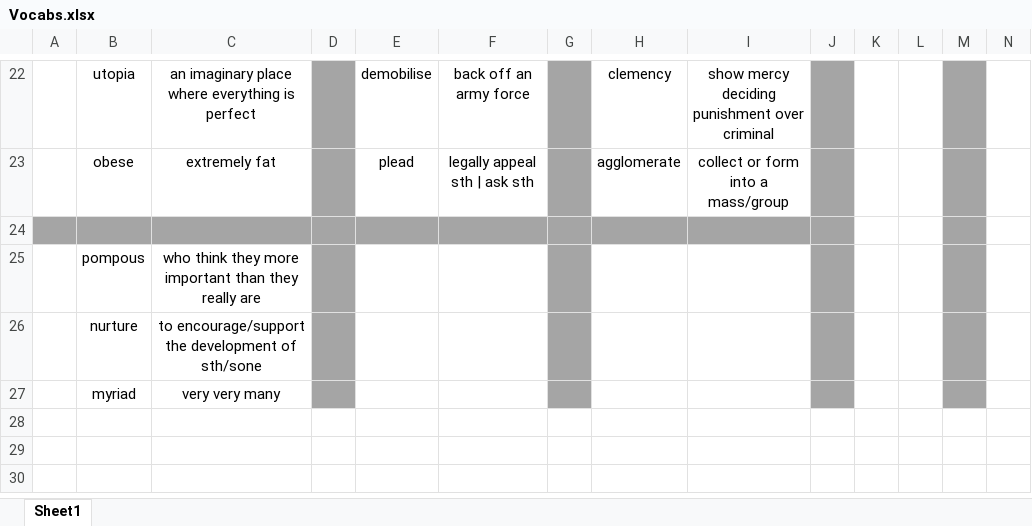
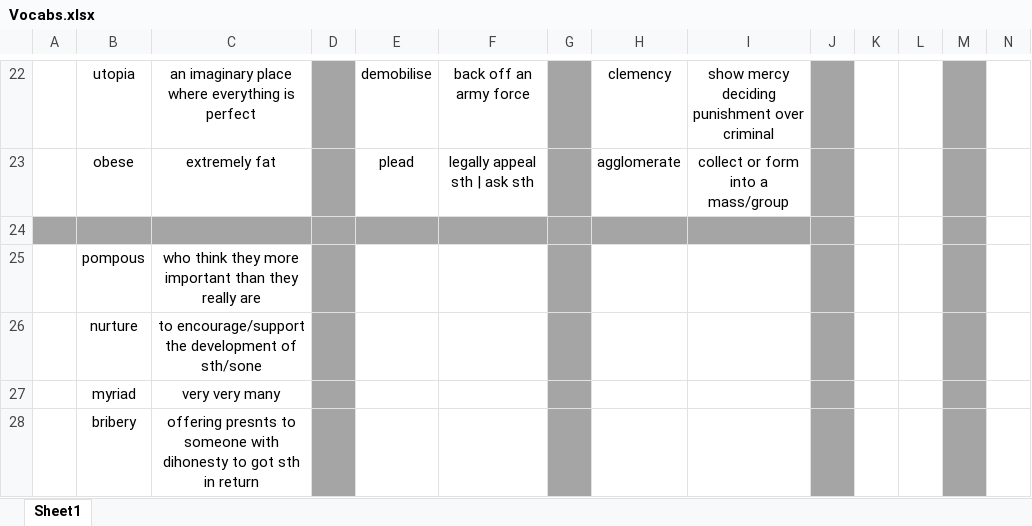
Before and after one commit to nayzinminlwin/IELTS_Practice_Repo, an Excel workbook: Vocabs.xlsx, sheet Sheet1, drawn as a sheet; only a part is shown, gaps mark what is left out; values as stored, in another font and other column widths than the file's, no borders; rows hold the shown columns only; the diff names each change by its address in the sheet, - before the commit and + after, or states it on an @@ line.

Commit message:
Added some vocabs.

```diff
--- a/Vocabs.xlsx (sheet Sheet1)
+++ b/Vocabs.xlsx (sheet Sheet1)
+row 28:  | bribery | offering presnts to someone with dihonesty to got sth in return
```
Also changed, not shown: 1 other file.
